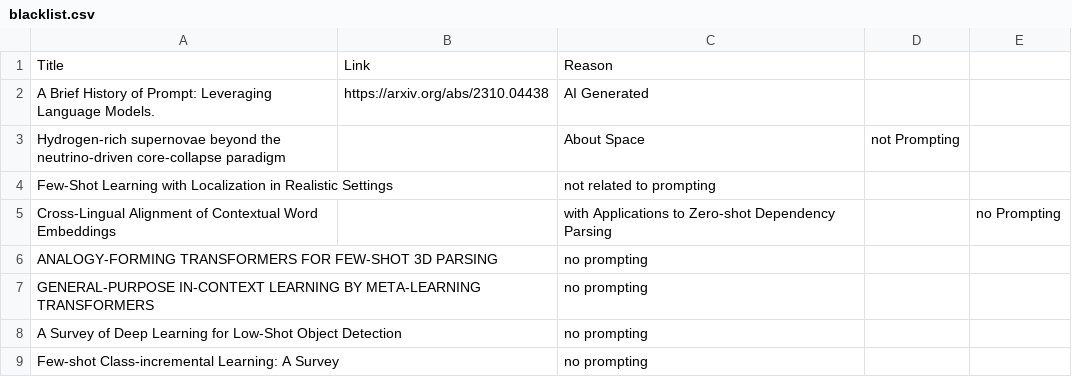
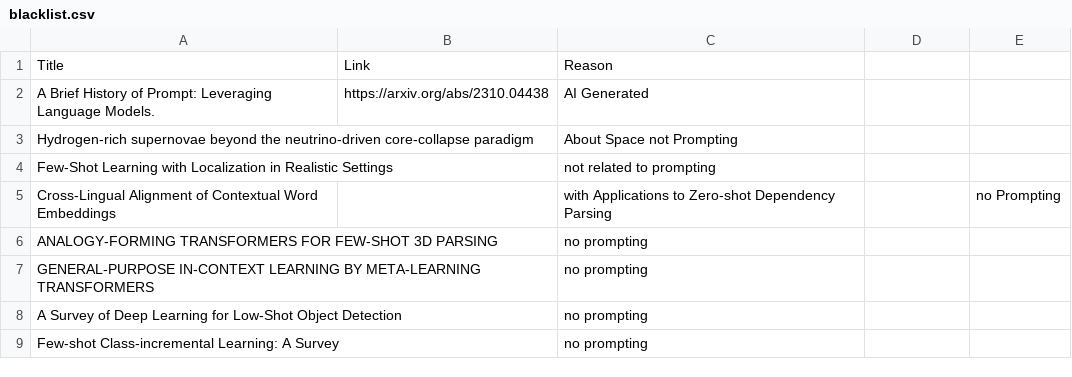
Before and after one commit to trigaten/The_Prompt_Report, a CSV file: data/blacklist.csv, drawn as a sheet.

Commit message:
Update blacklist.csv

```diff
--- a/data/blacklist.csv
+++ b/data/blacklist.csv
@@ -2,3 +2,3 @@ Title, Link, Reason
 A Brief History of Prompt: Leveraging Language Models., https://arxiv.org/abs/2310.04438, AI Generated
-Hydrogen-rich supernovae beyond the neutrino-driven core-collapse paradigm,,About Space, not Prompting
+Hydrogen-rich supernovae beyond the neutrino-driven core-collapse paradigm,,About Space not Prompting
 Few-Shot Learning with Localization in Realistic Settings,,not related to prompting
```
